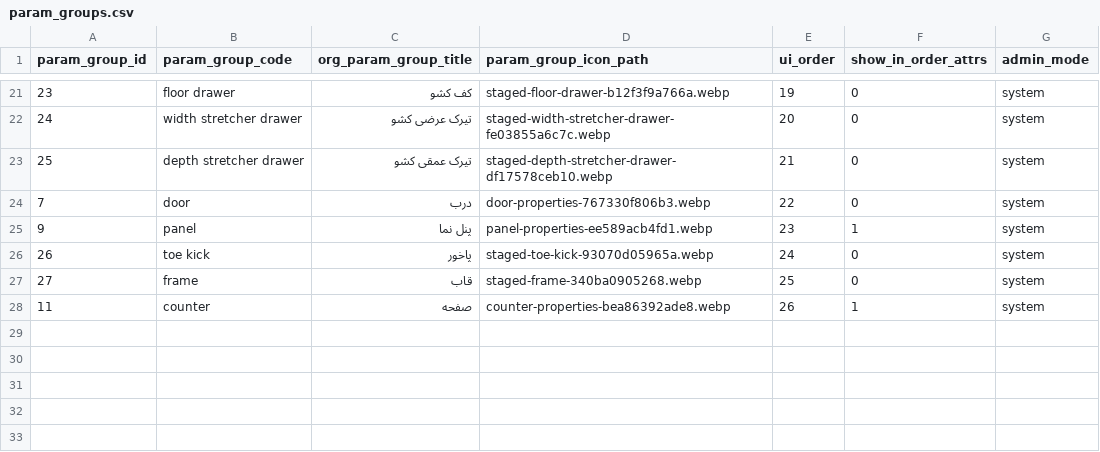
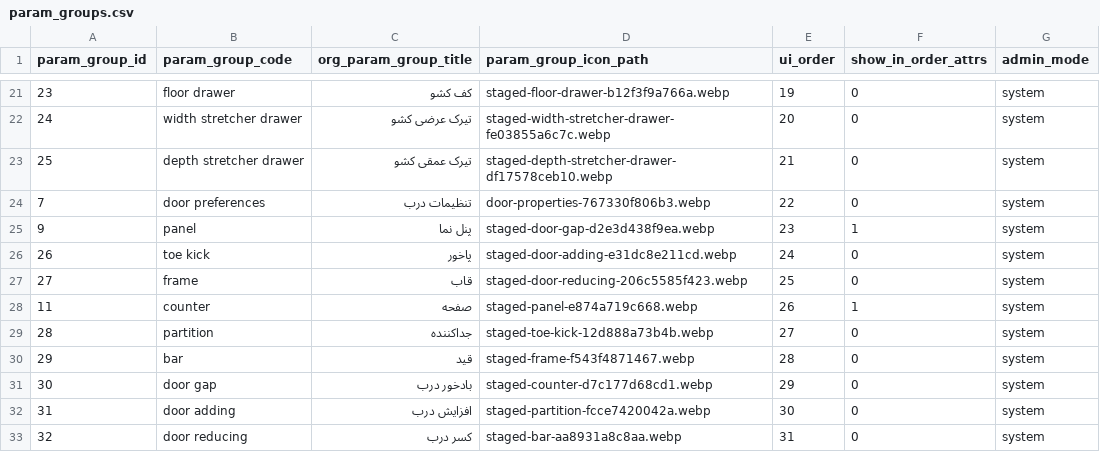
Before and after one commit to paddesigngroup-cloud/design, a CSV file: data/admins/00000000-0000-0000-0000-000000000001/tables/param_groups.csv, drawn as a sheet; only a part is shown, gaps mark what is left out.

Commit message:
fix_bugs_controler_rect_depend_on_door_dependence_parts

```diff
--- a/data/admins/00000000-0000-0000-0000-000000000001/tables/param_groups.csv
+++ b/data/admins/00000000-0000-0000-0000-000000000001/tables/param_groups.csv
@@ -23,6 +23,11 @@
 25,depth stretcher drawer,تیرک عمقی کشو,staged-depth-stretcher-drawer-df17578ceb10.webp,21,0,system
-7,door,درب,door-properties-767330f806b3.webp,22,0,system
-9,panel,پنل نما,panel-properties-ee589acb4fd1.webp,23,1,system
-26,toe kick,پاخور,staged-toe-kick-93070d05965a.webp,24,0,system
-27,frame,قاب,staged-frame-340ba0905268.webp,25,0,system
-11,counter,صفحه,counter-properties-bea86392ade8.webp,26,1,system
+7,door preferences,تنظیمات درب,door-properties-767330f806b3.webp,22,0,system
+9,panel,پنل نما,staged-door-gap-d2e3d438f9ea.webp,23,1,system
+26,toe kick,پاخور,staged-door-adding-e31dc8e211cd.webp,24,0,system
+27,frame,قاب,staged-door-reducing-206c5585f423.webp,25,0,system
+11,counter,صفحه,staged-panel-e874a719c668.webp,26,1,system
+28,partition,جداکننده,staged-toe-kick-12d888a73b4b.webp,27,0,system
+29,bar,قید,staged-frame-f543f4871467.webp,28,0,system
+30,door gap,بادخور درب,staged-counter-d7c177d68cd1.webp,29,0,system
+31,door adding,افزایش درب,staged-partition-fcce7420042a.webp,30,0,system
+32,door reducing,کسر درب,staged-bar-aa8931a8c8aa.webp,31,0,system
```
Also changed, not shown: data/admins/00000000-0000-0000-0000-000000000001/tables/base_formulas.csv, data/admins/00000000-0000-0000-0000-000000000001/tables/params.csv, 30 other files.
